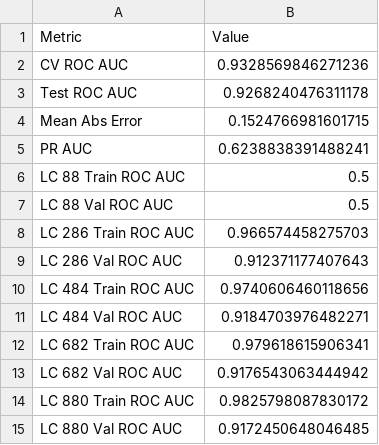
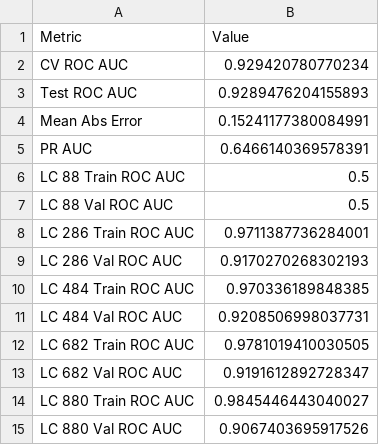
Before and after one commit to R3D-R4V3N/F1-Top-3, a CSV file: xgb_model_performance.csv, drawn as a sheet.

```diff
--- a/xgb_model_performance.csv
+++ b/xgb_model_performance.csv
@@ -1,15 +1,15 @@
 Metric,Value
-CV ROC AUC,0.9328569846271236
-Test ROC AUC,0.9268240476311178
-Mean Abs Error,0.1524766981601715
-PR AUC,0.6238838391488241
+CV ROC AUC,0.929420780770234
+Test ROC AUC,0.9289476204155893
+Mean Abs Error,0.15241177380084991
+PR AUC,0.6466140369578391
 LC 88 Train ROC AUC,0.5
 LC 88 Val ROC AUC,0.5
-LC 286 Train ROC AUC,0.966574458275703
-LC 286 Val ROC AUC,0.912371177407643
-LC 484 Train ROC AUC,0.9740606460118656
-LC 484 Val ROC AUC,0.9184703976482271
-LC 682 Train ROC AUC,0.979618615906341
-LC 682 Val ROC AUC,0.9176543063444942
-LC 880 Train ROC AUC,0.9825798087830172
-LC 880 Val ROC AUC,0.9172450648046485
+LC 286 Train ROC AUC,0.9711387736284001
+LC 286 Val ROC AUC,0.9170270268302193
+LC 484 Train ROC AUC,0.970336189848385
+LC 484 Val ROC AUC,0.9208506998037731
+LC 682 Train ROC AUC,0.9781019410030505
+LC 682 Val ROC AUC,0.9191612892728347
+LC 880 Train ROC AUC,0.9845446443040027
+LC 880 Val ROC AUC,0.9067403695917526
```
Also changed, not shown: catboost_info/learn_error.tsv, catboost_info/time_left.tsv, 6 other files.
